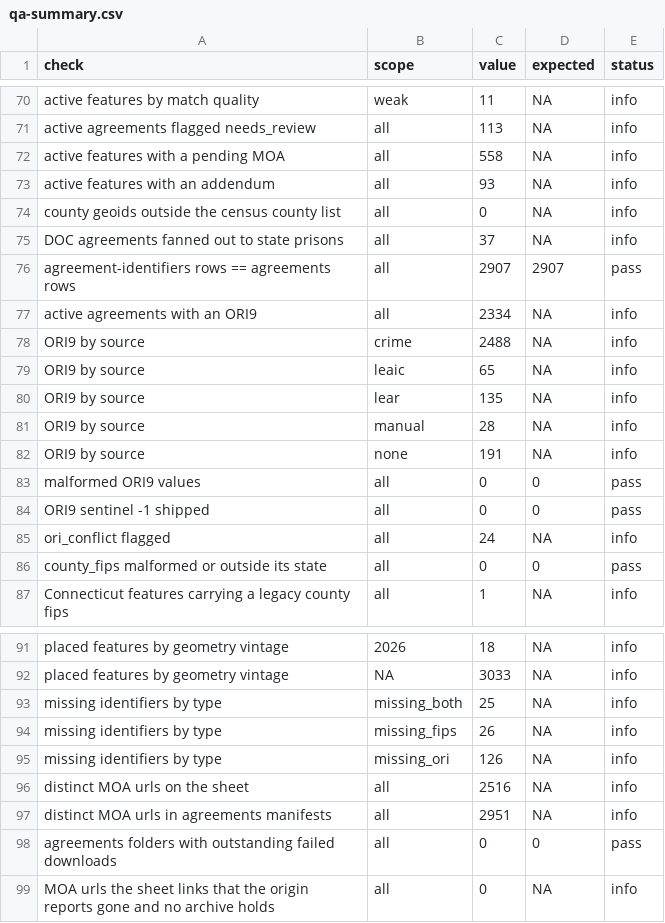
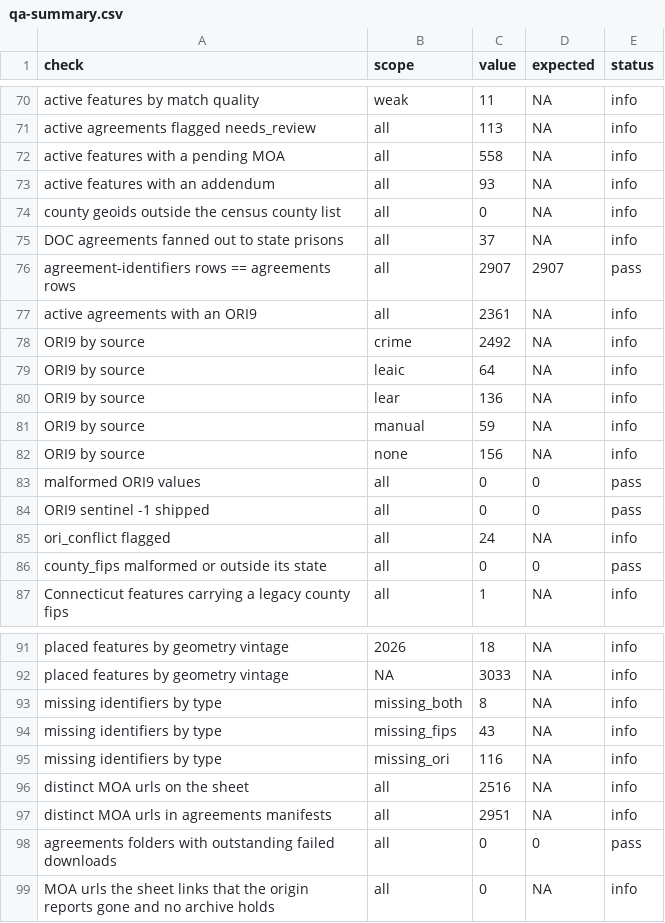
Before and after one commit to deportationdata/ice-287g, a CSV file: data/qa/qa-summary.csv, drawn as a sheet; only a part is shown, gaps mark what is left out.

```diff
--- a/data/qa/qa-summary.csv
+++ b/data/qa/qa-summary.csv
@@ -76,8 +76,8 @@ DOC agreements fanned out to state prisons,all,37,NA,info
 agreement-identifiers rows == agreements rows,all,2907,2907,pass
-active agreements with an ORI9,all,2334,NA,info
-ORI9 by source,crime,2488,NA,info
-ORI9 by source,leaic,65,NA,info
-ORI9 by source,lear,135,NA,info
-ORI9 by source,manual,28,NA,info
-ORI9 by source,none,191,NA,info
+active agreements with an ORI9,all,2361,NA,info
+ORI9 by source,crime,2492,NA,info
+ORI9 by source,leaic,64,NA,info
+ORI9 by source,lear,136,NA,info
+ORI9 by source,manual,59,NA,info
+ORI9 by source,none,156,NA,info
 malformed ORI9 values,all,0,0,pass
@@ -92,5 +92,5 @@ placed features by geometry vintage,2026,18,NA,info
 placed features by geometry vintage,NA,3033,NA,info
-missing identifiers by type,missing_both,25,NA,info
-missing identifiers by type,missing_fips,26,NA,info
-missing identifiers by type,missing_ori,126,NA,info
+missing identifiers by type,missing_both,8,NA,info
+missing identifiers by type,missing_fips,43,NA,info
+missing identifiers by type,missing_ori,116,NA,info
 distinct MOA urls on the sheet,all,2516,NA,info
```
Also changed, not shown: inputs/manual-agency-ori.csv, 6 other files.
